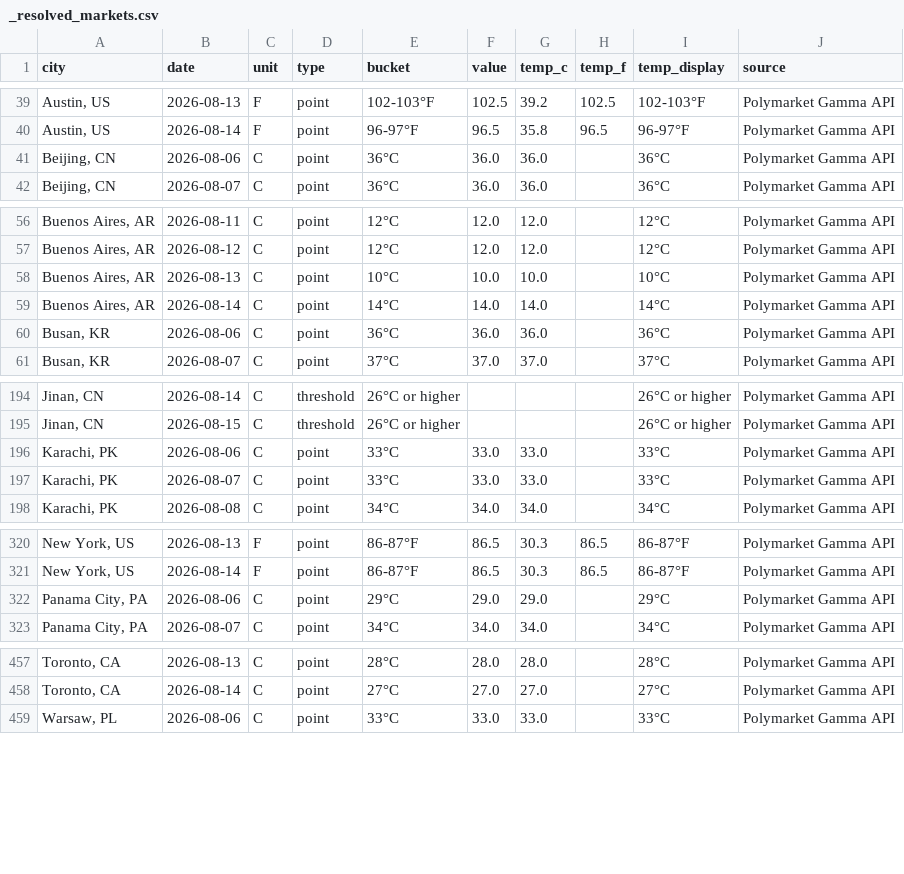
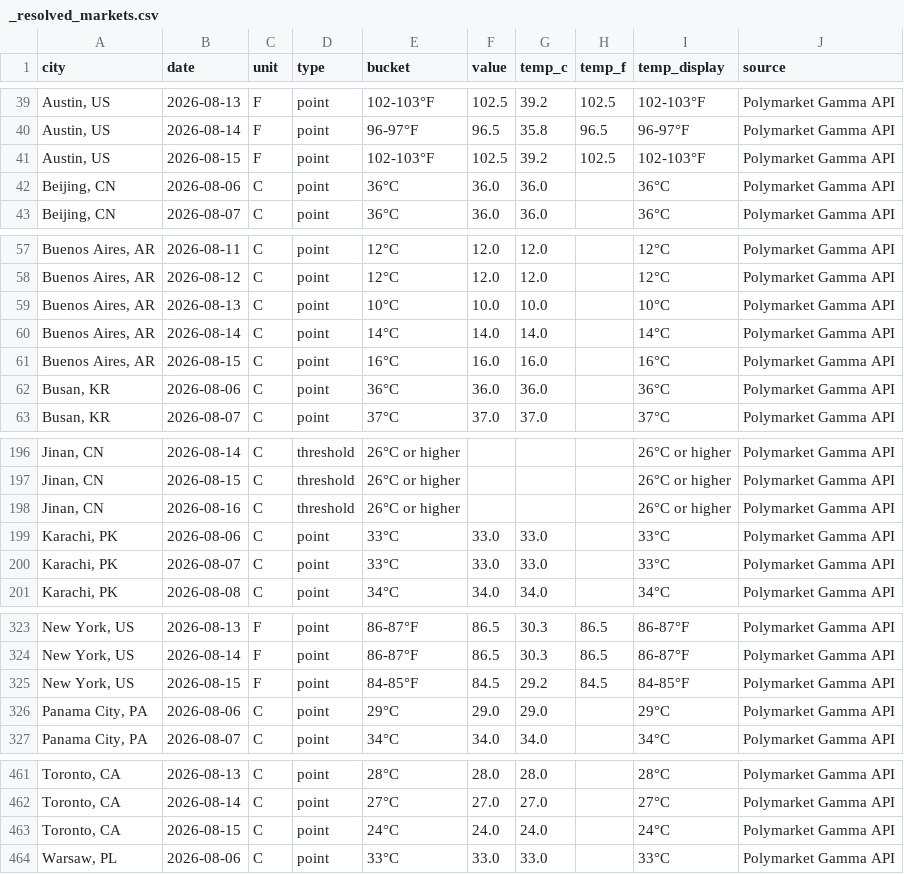
Before and after one commit to mgaaserud90-creator/weather-monitor, a CSV file: _resolved_markets.csv, drawn as a sheet; only a part is shown, gaps mark what is left out; the diff names each change by its address in the sheet, - before the commit and + after, or states it on an @@ line.

```diff
--- a/_resolved_markets.csv
+++ b/_resolved_markets.csv
+row 41: Austin, US | 2026-08-15 | F | point | 102-103°F | 102.5 | 39.2 | 102.5 | 102-103°F | Polymarket Gamma API
+row 61: Buenos Aires, AR | 2026-08-15 | C | point | 16°C | 16.0 | 16.0 |  | 16°C | Polymarket Gamma API
+row 198: Jinan, CN | 2026-08-16 | C | threshold | 26°C or higher |  |  |  | 26°C or higher | Polymarket Gamma API
+row 325: New York, US | 2026-08-15 | F | point | 84-85°F | 84.5 | 29.2 | 84.5 | 84-85°F | Polymarket Gamma API
+row 463: Toronto, CA | 2026-08-15 | C | point | 24°C | 24.0 | 24.0 |  | 24°C | Polymarket Gamma API
```
Also changed, not shown: 1 other file.
